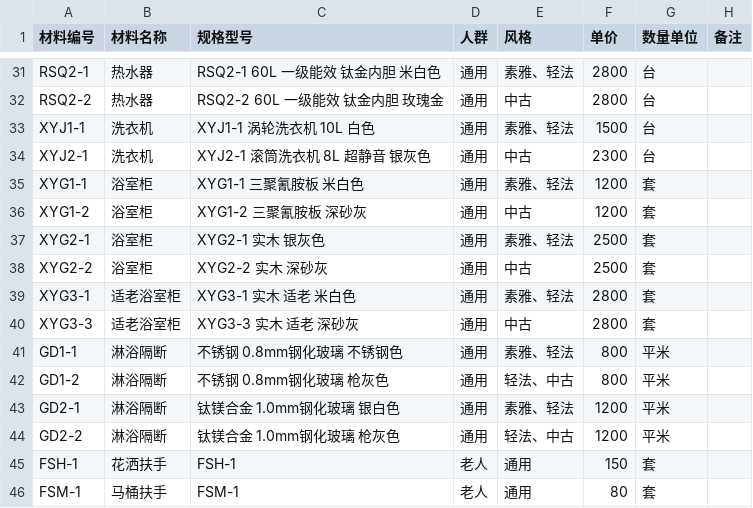
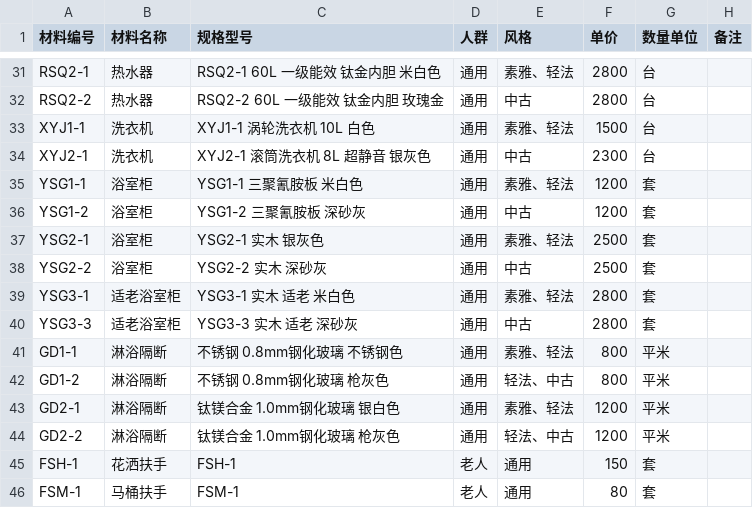
Before and after one commit to mysteriousFourier/bathroomDesign, a CSV file: backend/data/product_catalog.csv, drawn as a sheet; only a part is shown, gaps mark what is left out.

```diff
--- a/backend/data/product_catalog.csv
+++ b/backend/data/product_catalog.csv
@@ -34,8 +34,8 @@ XYJ1-1,洗衣机,XYJ1-1 涡轮洗衣机 10L 白色,通用,素雅、轻法,1500,
 XYJ2-1,洗衣机,XYJ2-1 滚筒洗衣机 8L 超静音 银灰色,通用,中古,2300,台,
-XYG1-1,浴室柜,XYG1-1 三聚氰胺板 米白色,通用,素雅、轻法,1200,套,
-XYG1-2,浴室柜,XYG1-2 三聚氰胺板 深砂灰,通用,中古,1200,套,
-XYG2-1,浴室柜,XYG2-1 实木 银灰色,通用,素雅、轻法,2500,套,
-XYG2-2,浴室柜,XYG2-2 实木 深砂灰,通用,中古,2500,套,
-XYG3-1,适老浴室柜,XYG3-1 实木 适老 米白色,通用,素雅、轻法,2800,套,
-XYG3-3,适老浴室柜,XYG3-3 实木 适老 深砂灰,通用,中古,2800,套,
+YSG1-1,浴室柜,YSG1-1 三聚氰胺板 米白色,通用,素雅、轻法,1200,套,
+YSG1-2,浴室柜,YSG1-2 三聚氰胺板 深砂灰,通用,中古,1200,套,
+YSG2-1,浴室柜,YSG2-1 实木 银灰色,通用,素雅、轻法,2500,套,
+YSG2-2,浴室柜,YSG2-2 实木 深砂灰,通用,中古,2500,套,
+YSG3-1,适老浴室柜,YSG3-1 实木 适老 米白色,通用,素雅、轻法,2800,套,
+YSG3-3,适老浴室柜,YSG3-3 实木 适老 深砂灰,通用,中古,2800,套,
 GD1-1,淋浴隔断,不锈钢 0.8mm钢化玻璃 不锈钢色,通用,素雅、轻法,800,平米,
```
Also changed, not shown: 26 other files.
